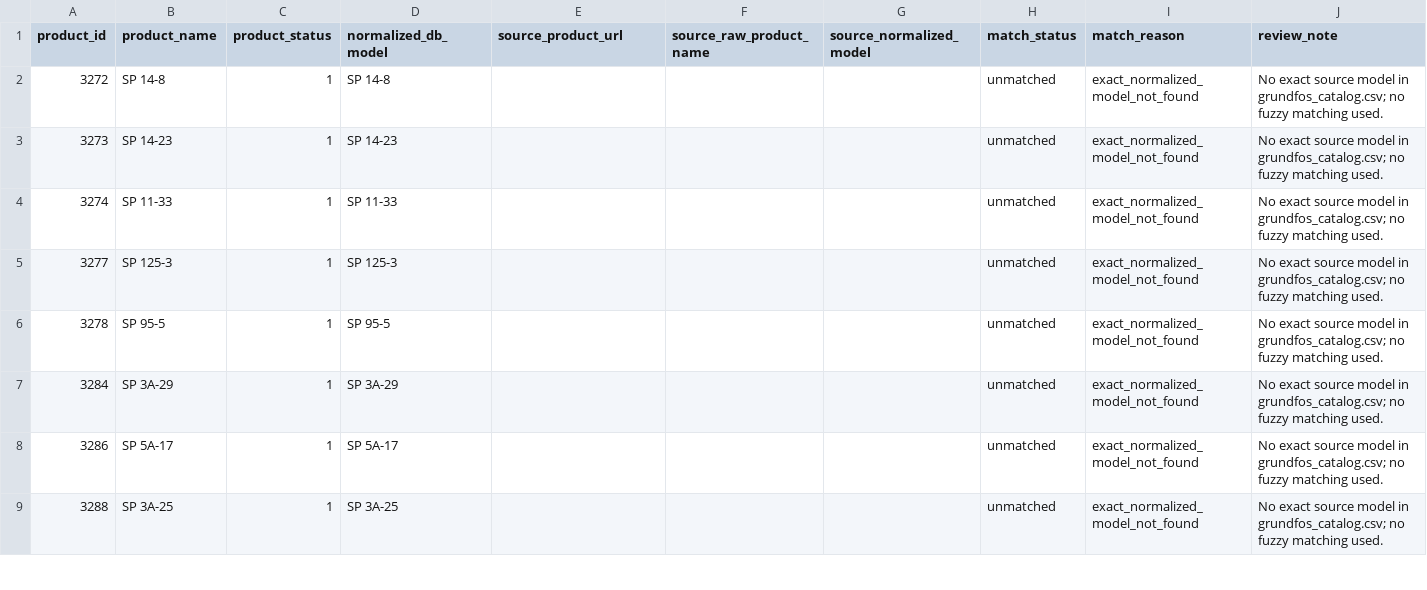
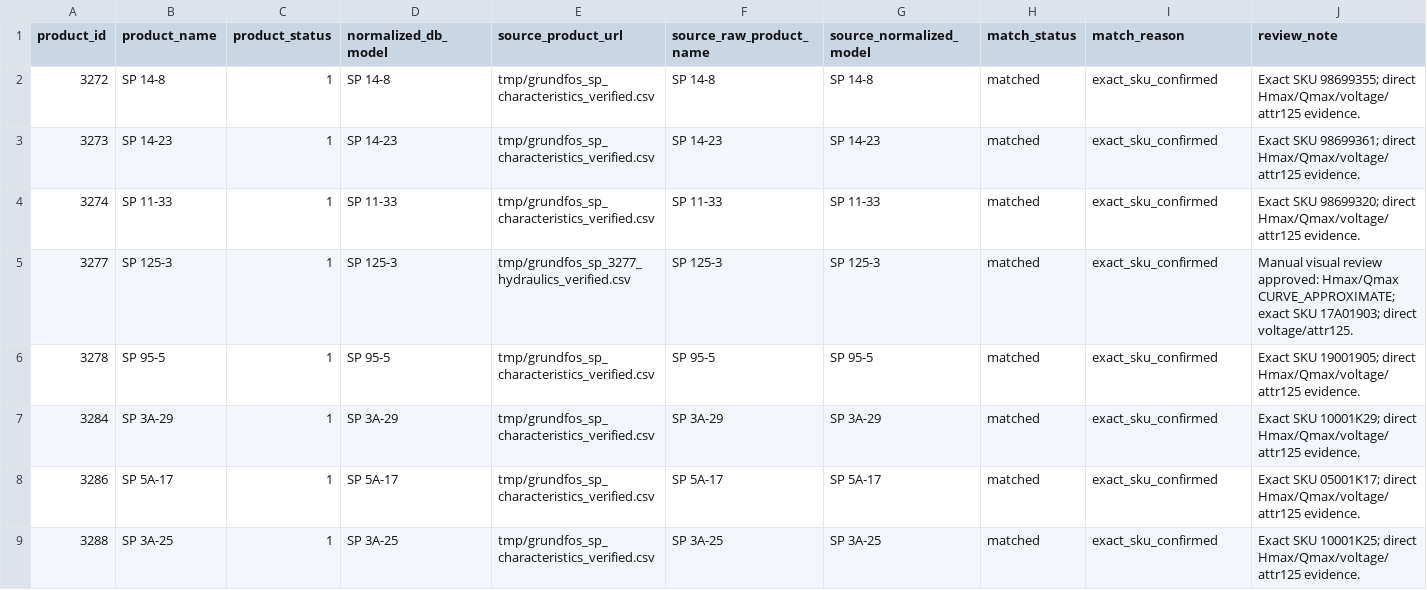
Before and after one commit to saitkharkov-cyber/home-energetika, a CSV file: catalog-standardization-new/generated/grundfos/grundfos_match_preview.csv, drawn as a sheet; only a part is shown; the diff covers the shown part only.

```diff
--- a/catalog-standardization-new/generated/grundfos/grundfos_match_preview.csv
+++ b/catalog-standardization-new/generated/grundfos/grundfos_match_preview.csv
@@ -1,9 +1,9 @@
 product_id,product_name,product_status,normalized_db_model,source_product_url,source_raw_product_name,source_normalized_model,match_status,match_reason,review_note
-3272,SP 14-8,1,SP 14-8,,,,unmatched,exact_normalized_model_not_found,"No exact source model in grundfos_catalog.csv; no fuzzy matching used."
-3273,SP 14-23,1,SP 14-23,,,,unmatched,exact_normalized_model_not_found,"No exact source model in grundfos_catalog.csv; no fuzzy matching used."
-3274,SP 11-33,1,SP 11-33,,,,unmatched,exact_normalized_model_not_found,"No exact source model in grundfos_catalog.csv; no fuzzy matching used."
-3277,SP 125-3,1,SP 125-3,,,,unmatched,exact_normalized_model_not_found,"No exact source model in grundfos_catalog.csv; no fuzzy matching used."
-3278,SP 95-5,1,SP 95-5,,,,unmatched,exact_normalized_model_not_found,"No exact source model in grundfos_catalog.csv; no fuzzy matching used."
-3284,SP 3A-29,1,SP 3A-29,,,,unmatched,exact_normalized_model_not_found,"No exact source model in grundfos_catalog.csv; no fuzzy matching used."
-3286,SP 5A-17,1,SP 5A-17,,,,unmatched,exact_normalized_model_not_found,"No exact source model in grundfos_catalog.csv; no fuzzy matching used."
-3288,SP 3A-25,1,SP 3A-25,,,,unmatched,exact_normalized_model_not_found,"No exact source model in grundfos_catalog.csv; no fuzzy matching used."
+3272,SP 14-8,1,SP 14-8,tmp/grundfos_sp_characteristics_verified.csv,SP 14-8,SP 14-8,matched,exact_sku_confirmed,Exact SKU 98699355; direct Hmax/Qmax/voltage/attr125 evidence.
+3273,SP 14-23,1,SP 14-23,tmp/grundfos_sp_characteristics_verified.csv,SP 14-23,SP 14-23,matched,exact_sku_confirmed,Exact SKU 98699361; direct Hmax/Qmax/voltage/attr125 evidence.
+3274,SP 11-33,1,SP 11-33,tmp/grundfos_sp_characteristics_verified.csv,SP 11-33,SP 11-33,matched,exact_sku_confirmed,Exact SKU 98699320; direct Hmax/Qmax/voltage/attr125 evidence.
+3277,SP 125-3,1,SP 125-3,tmp/grundfos_sp_3277_hydraulics_verified.csv,SP 125-3,SP 125-3,matched,exact_sku_confirmed,Manual visual review approved: Hmax/Qmax CURVE_APPROXIMATE; exact SKU 17A01903; direct voltage/attr125.
+3278,SP 95-5,1,SP 95-5,tmp/grundfos_sp_characteristics_verified.csv,SP 95-5,SP 95-5,matched,exact_sku_confirmed,Exact SKU 19001905; direct Hmax/Qmax/voltage/attr125 evidence.
+3284,SP 3A-29,1,SP 3A-29,tmp/grundfos_sp_characteristics_verified.csv,SP 3A-29,SP 3A-29,matched,exact_sku_confirmed,Exact SKU 10001K29; direct Hmax/Qmax/voltage/attr125 evidence.
+3286,SP 5A-17,1,SP 5A-17,tmp/grundfos_sp_characteristics_verified.csv,SP 5A-17,SP 5A-17,matched,exact_sku_confirmed,Exact SKU 05001K17; direct Hmax/Qmax/voltage/attr125 evidence.
+3288,SP 3A-25,1,SP 3A-25,tmp/grundfos_sp_characteristics_verified.csv,SP 3A-25,SP 3A-25,matched,exact_sku_confirmed,Exact SKU 10001K25; direct Hmax/Qmax/voltage/attr125 evidence.
```
Also changed, not shown: 1 removed row and 72 edited cells elsewhere in this file, catalog-standardization-new/generated/vinko/vinko_attributes_preview.csv, catalog-standardization-new/generated/vinko/vinko_match_preview.csv, 6 other files.
